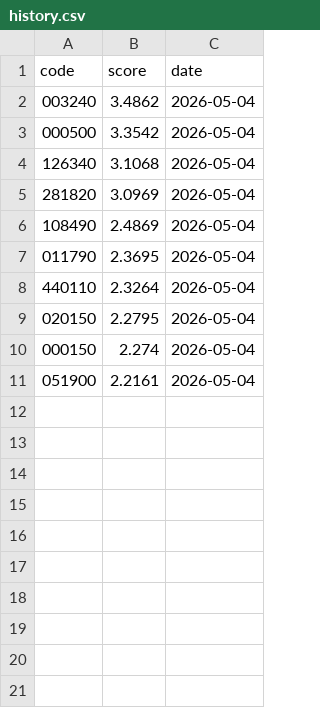
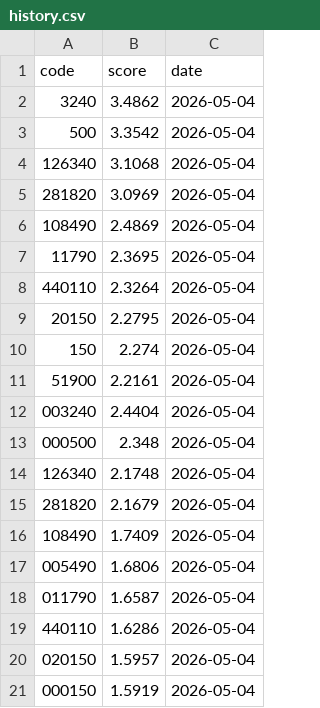
Before and after one commit to stanleyim/choonsimi, a CSV file: history.csv, drawn as a sheet.

```diff
--- a/history.csv
+++ b/history.csv
@@ -1,4 +1,4 @@
 code,score,date
-003240,3.4862,2026-05-04
-000500,3.3542,2026-05-04
+3240,3.4862,2026-05-04
+500,3.3542,2026-05-04
 126340,3.1068,2026-05-04
@@ -6,6 +6,16 @@ code,score,date
 108490,2.4869,2026-05-04
-011790,2.3695,2026-05-04
+11790,2.3695,2026-05-04
 440110,2.3264,2026-05-04
-020150,2.2795,2026-05-04
-000150,2.274,2026-05-04
-051900,2.2161,2026-05-04
+20150,2.2795,2026-05-04
+150,2.274,2026-05-04
+51900,2.2161,2026-05-04
+003240,2.4404,2026-05-04
+000500,2.348,2026-05-04
+126340,2.1748,2026-05-04
+281820,2.1679,2026-05-04
+108490,1.7409,2026-05-04
+005490,1.6806,2026-05-04
+011790,1.6587,2026-05-04
+440110,1.6286,2026-05-04
+020150,1.5957,2026-05-04
+000150,1.5919,2026-05-04
```
Also changed, not shown: 1 other file.
